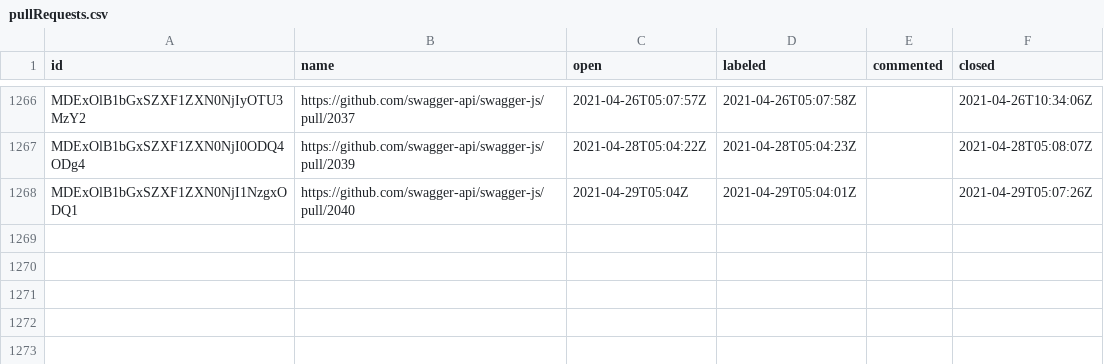
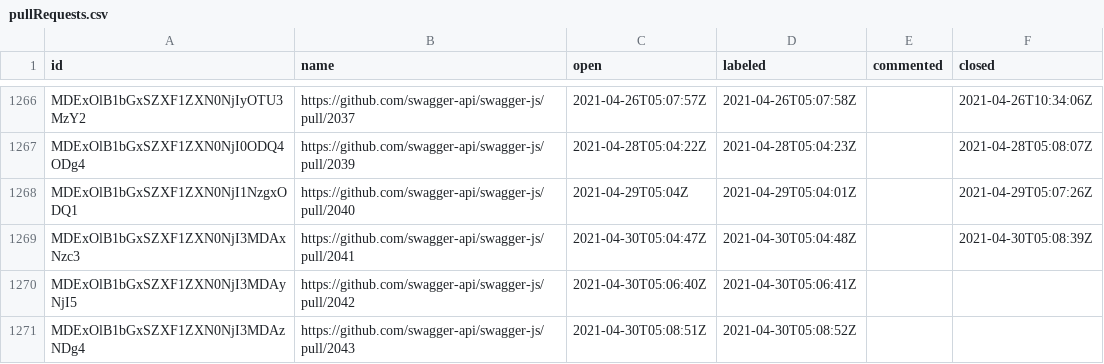
Before and after one commit to SmartBear/swagger-oselvar-metrics, a CSV file: data/swagger-api/swagger-js/pullRequests.csv, drawn as a sheet; only a part is shown, gaps mark what is left out.

```diff
--- a/data/swagger-api/swagger-js/pullRequests.csv
+++ b/data/swagger-api/swagger-js/pullRequests.csv
@@ -1268 +1268,4 @@ MDExOlB1bGxSZXF1ZXN0NjI0ODQ4ODg4,https://github.com/swagger-api/swagger-js/pull/
 MDExOlB1bGxSZXF1ZXN0NjI1NzgxODQ1,https://github.com/swagger-api/swagger-js/pull/2040,2021-04-29T05:04Z,2021-04-29T05:04:01Z,,2021-04-29T05:07:26Z
+MDExOlB1bGxSZXF1ZXN0NjI3MDAxNzc3,https://github.com/swagger-api/swagger-js/pull/2041,2021-04-30T05:04:47Z,2021-04-30T05:04:48Z,,2021-04-30T05:08:39Z
+MDExOlB1bGxSZXF1ZXN0NjI3MDAyNjI5,https://github.com/swagger-api/swagger-js/pull/2042,2021-04-30T05:06:40Z,2021-04-30T05:06:41Z,,
+MDExOlB1bGxSZXF1ZXN0NjI3MDAzNDg4,https://github.com/swagger-api/swagger-js/pull/2043,2021-04-30T05:08:51Z,2021-04-30T05:08:52Z,,
```
Also changed, not shown: data/swagger-api/swagger-editor/pullRequests.csv, data/swagger-api/swagger-ui/pullRequests.csv.
